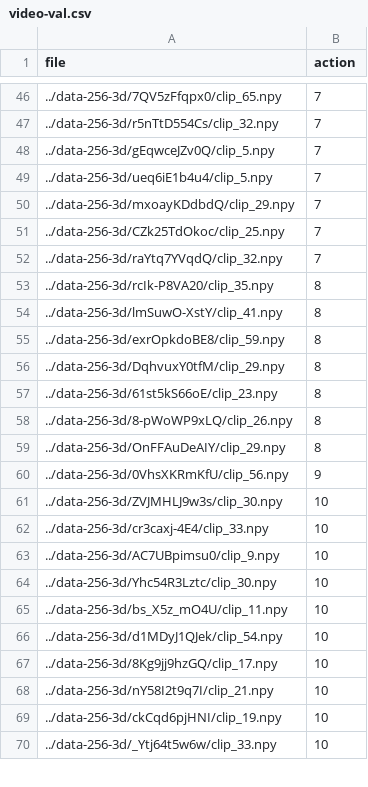
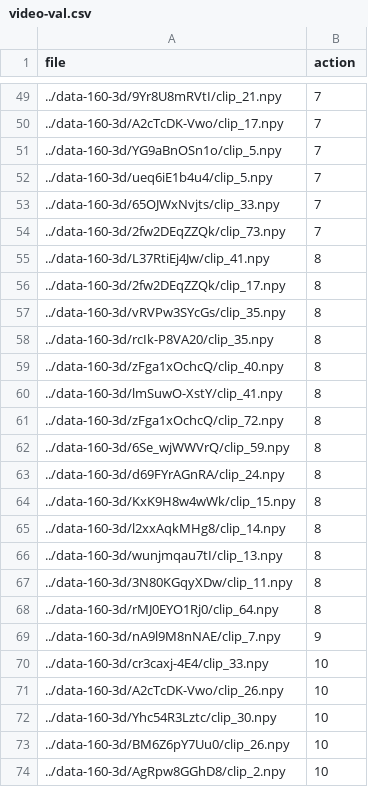
Before and after one commit to akshayramaswamy/CV-Basketball-Commentator, a CSV file: video-val.csv, drawn as a sheet; only a part is shown, gaps mark what is left out; the diff covers the shown part only.

```diff
--- a/video-val.csv
+++ b/video-val.csv
@@ -46,25 +49,26 @@ file,action
-../data-256-3d/7QV5zFfqpx0/clip_65.npy,7
-../data-256-3d/r5nTtD554Cs/clip_32.npy,7
-../data-256-3d/gEqwceJZv0Q/clip_5.npy,7
-../data-256-3d/ueq6iE1b4u4/clip_5.npy,7
-../data-256-3d/mxoayKDdbdQ/clip_29.npy,7
-../data-256-3d/CZk25TdOkoc/clip_25.npy,7
-../data-256-3d/raYtq7YVqdQ/clip_32.npy,7
-../data-256-3d/rcIk-P8VA20/clip_35.npy,8
-../data-256-3d/lmSuwO-XstY/clip_41.npy,8
-../data-256-3d/exrOpkdoBE8/clip_59.npy,8
-../data-256-3d/DqhvuxY0tfM/clip_29.npy,8
-../data-256-3d/61st5kS66oE/clip_23.npy,8
-../data-256-3d/8-pWoWP9xLQ/clip_26.npy,8
-../data-256-3d/OnFFAuDeAIY/clip_29.npy,8
-../data-256-3d/0VhsXKRmKfU/clip_56.npy,9
-../data-256-3d/ZVJMHLJ9w3s/clip_30.npy,10
-../data-256-3d/cr3caxj-4E4/clip_33.npy,10
-../data-256-3d/AC7UBpimsu0/clip_9.npy,10
-../data-256-3d/Yhc54R3Lztc/clip_30.npy,10
-../data-256-3d/bs_X5z_mO4U/clip_11.npy,10
-../data-256-3d/d1MDyJ1QJek/clip_54.npy,10
-../data-256-3d/8Kg9jj9hzGQ/clip_17.npy,10
-../data-256-3d/nY58I2t9q7I/clip_21.npy,10
-../data-256-3d/ckCqd6pjHNI/clip_19.npy,10
-../data-256-3d/_Ytj64t5w6w/clip_33.npy,10
+../data-160-3d/9Yr8U8mRVtI/clip_21.npy,7
+../data-160-3d/A2cTcDK-Vwo/clip_17.npy,7
+../data-160-3d/YG9aBnOSn1o/clip_5.npy,7
+../data-160-3d/ueq6iE1b4u4/clip_5.npy,7
+../data-160-3d/65OJWxNvjts/clip_33.npy,7
+../data-160-3d/2fw2DEqZZQk/clip_73.npy,7
+../data-160-3d/L37RtiEj4Jw/clip_41.npy,8
+../data-160-3d/2fw2DEqZZQk/clip_17.npy,8
+../data-160-3d/vRVPw3SYcGs/clip_35.npy,8
+../data-160-3d/rcIk-P8VA20/clip_35.npy,8
+../data-160-3d/zFga1xOchcQ/clip_40.npy,8
+../data-160-3d/lmSuwO-XstY/clip_41.npy,8
+../data-160-3d/zFga1xOchcQ/clip_72.npy,8
+../data-160-3d/6Se_wjWWVrQ/clip_59.npy,8
+../data-160-3d/d69FYrAGnRA/clip_24.npy,8
+../data-160-3d/KxK9H8w4wWk/clip_15.npy,8
+../data-160-3d/l2xxAqkMHg8/clip_14.npy,8
+../data-160-3d/wunjmqau7tI/clip_13.npy,8
+../data-160-3d/3N80KGqyXDw/clip_11.npy,8
+../data-160-3d/rMJ0EYO1Rj0/clip_64.npy,8
+../data-160-3d/nA9l9M8nNAE/clip_7.npy,9
+../data-160-3d/cr3caxj-4E4/clip_33.npy,10
+../data-160-3d/A2cTcDK-Vwo/clip_26.npy,10
+../data-160-3d/Yhc54R3Lztc/clip_30.npy,10
+../data-160-3d/BM6Z6pY7Uu0/clip_26.npy,10
+../data-160-3d/AgRpw8GGhD8/clip_2.npy,10
```
Also changed, not shown: 13 added rows, 9 removed rows and 38 edited cells elsewhere in this file, video-test.csv, video-train.csv, 4 other files.
